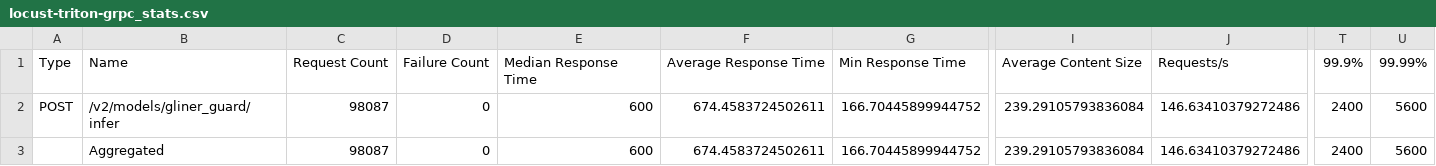
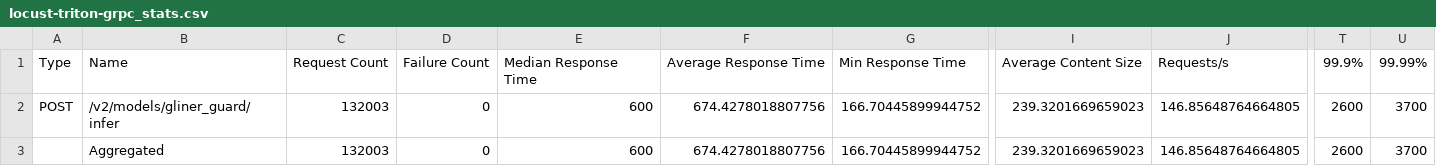
Before and after one commit to annareshetnyak799-netizen/TRITON, a CSV file: TRITON/triton-serve/results/locust-triton-grpc_stats.csv, drawn as a sheet; only a part is shown, gaps mark what is left out; the diff names each change by its address in the sheet, - before the commit and + after, or states it on an @@ line.

```diff
--- a/TRITON/triton-serve/results/locust-triton-grpc_stats.csv
+++ b/TRITON/triton-serve/results/locust-triton-grpc_stats.csv
-C2:C3: 98087
+C2:C3: 132003
-F2:F3: 674.4583724502611
+F2:F3: 674.4278018807756
-I2:I3: 239.29105793836084
+I2:I3: 239.3201669659023
-J2:J3: 146.63410379272486
+J2:J3: 146.85648764664805
-T2:T3: 2400
+T2:T3: 2600
-U2:U3: 5600
+U2:U3: 3700
```
Also changed, not shown: TRITON/triton-serve/results/a100-benchmark.csv, 50 other files.
